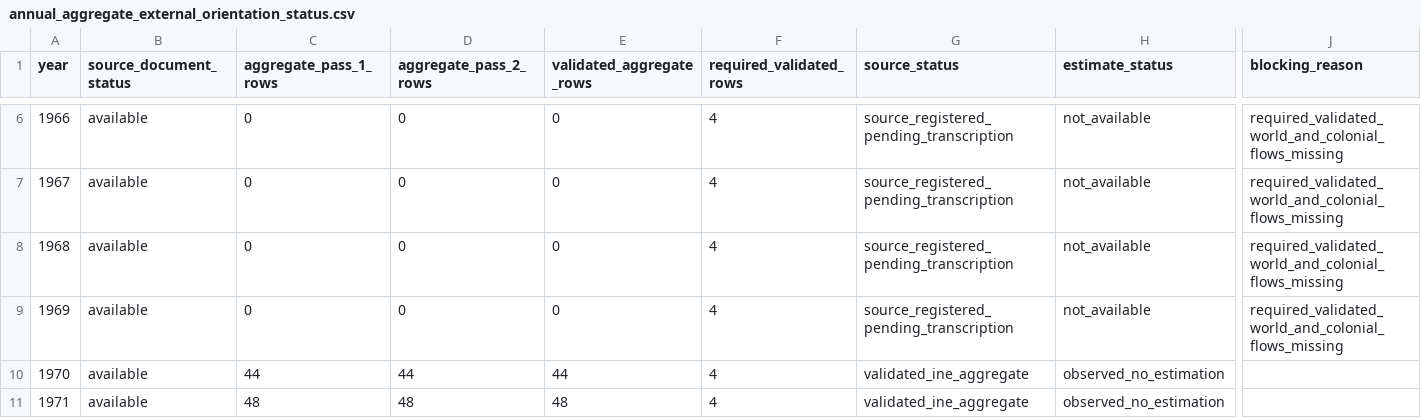
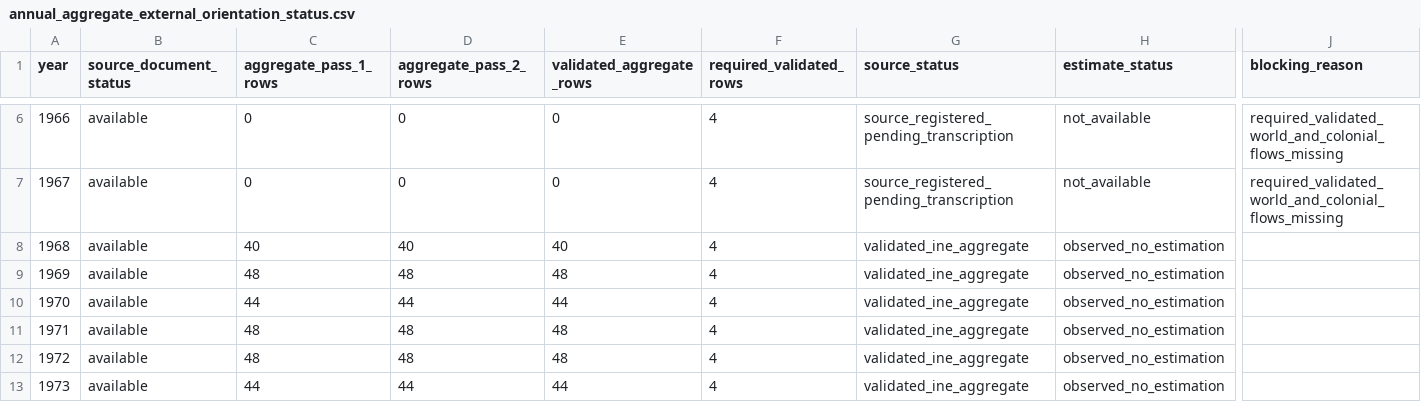
Before and after one commit to DiogoRibeiro7/portugal-external-growth-1960-1973, a CSV file: results/live/annual_aggregate_external_orientation_status.csv, drawn as a sheet; only a part is shown, gaps mark what is left out; the shorter side is filled out with more unchanged rows; the diff names each change by its address in the sheet, - before the commit and + after, or states it on an @@ line.

```diff
--- a/results/live/annual_aggregate_external_orientation_status.csv
+++ b/results/live/annual_aggregate_external_orientation_status.csv
-C8 (aggregate_pass_1_rows): 0
+C8 (aggregate_pass_1_rows): 40
-D8 (aggregate_pass_2_rows): 0
+D8 (aggregate_pass_2_rows): 40
-E8 (validated_aggregate_rows): 0
+E8 (validated_aggregate_rows): 40
-G8:G9 (source_status): source_registered_pending_transcription
+G8:G9 (source_status): validated_ine_aggregate
-H8:H9 (estimate_status): not_available
+H8:H9 (estimate_status): observed_no_estimation
-J8:J9 (blocking_reason): required_validated_world_and_colonial_flows_missing
+J8:J9 (blocking_reason): (empty)
-C9 (aggregate_pass_1_rows): 0
+C9 (aggregate_pass_1_rows): 48
-D9 (aggregate_pass_2_rows): 0
+D9 (aggregate_pass_2_rows): 48
-E9 (validated_aggregate_rows): 0
+E9 (validated_aggregate_rows): 48
```
Also changed, not shown: data/interim/live/trade_source_comparison.csv, data/processed/live/validated_annual_aggregate_external_orientation.csv, 31 other files.
